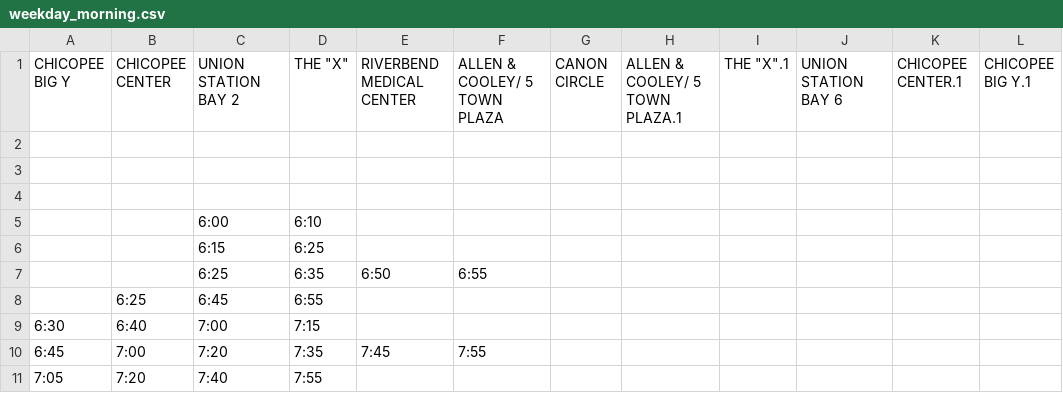
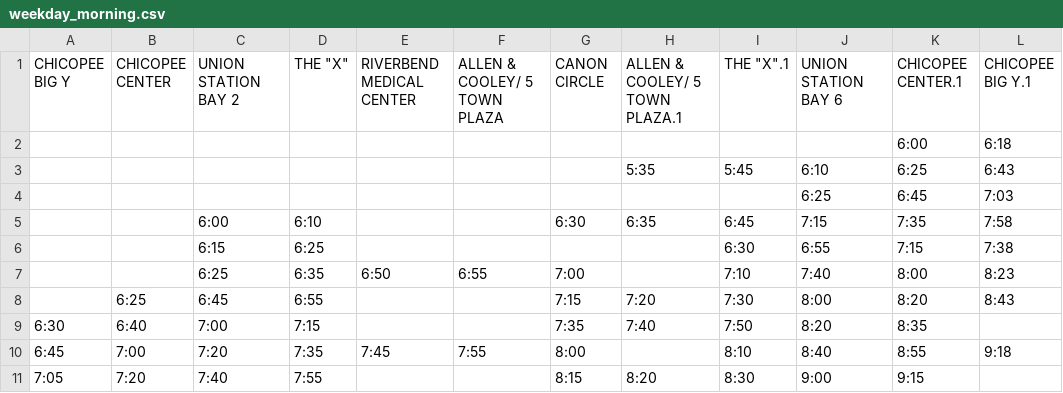
Before and after one commit to gzhihongwei/hampshire-hope, a CSV file: PVTA_Route_Data/weekday_morning.csv, drawn as a sheet; only a part is shown; the diff covers the shown part only.

Commit message:
Fixed the extract_pvta_times.py file and added comments to the file

```diff
--- a/PVTA_Route_Data/weekday_morning.csv
+++ b/PVTA_Route_Data/weekday_morning.csv
@@ -1,11 +1,11 @@
 CHICOPEE BIG Y,CHICOPEE CENTER,UNION STATION BAY 2,"THE ""X""",RIVERBEND MEDICAL CENTER,ALLEN & COOLEY/ 5 TOWN PLAZA,CANON CIRCLE,ALLEN & COOLEY/ 5 TOWN PLAZA.1,"THE ""X"".1",UNION STATION BAY 6,CHICOPEE CENTER.1,CHICOPEE BIG Y.1
-,,,,,,,,,,,
-,,,,,,,,,,,
-,,,,,,,,,,,
-,,6:00,6:10,,,,,,,,
-,,6:15,6:25,,,,,,,,
-,,6:25,6:35,6:50,6:55,,,,,,
-,6:25,6:45,6:55,,,,,,,,
-6:30,6:40,7:00,7:15,,,,,,,,
-6:45,7:00,7:20,7:35,7:45,7:55,,,,,,
-7:05,7:20,7:40,7:55,,,,,,,,
+,,,,,,,,,,6:00,6:18
+,,,,,,,5:35,5:45,6:10,6:25,6:43
+,,,,,,,,,6:25,6:45,7:03
+,,6:00,6:10,,,6:30 ,6:35,6:45,7:15,7:35,7:58
+,,6:15,6:25,,,,,6:30,6:55,7:15,7:38
+,,6:25,6:35,6:50,6:55,7:00,,7:10,7:40,8:00,8:23
+,6:25,6:45,6:55,,,7:15 ,7:20,7:30,8:00,8:20,8:43
+6:30,6:40,7:00,7:15,,,7:35 ,7:40,7:50,8:20,8:35,
+6:45,7:00,7:20,7:35,7:45,7:55,8:00,,8:10,8:40,8:55,9:18
+7:05,7:20,7:40,7:55,,,8:15 ,8:20,8:30,9:00,9:15,
```
Also changed, not shown: 46 edited cells elsewhere in this file, PVTA_Route_Data/saturday_morning.csv, PVTA_Route_Data/sunday_morning.csv, 1 other file.
